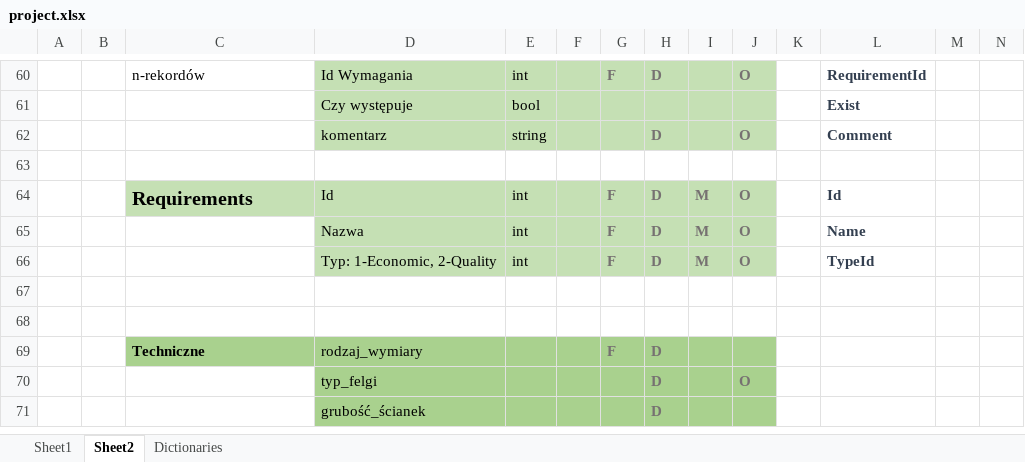
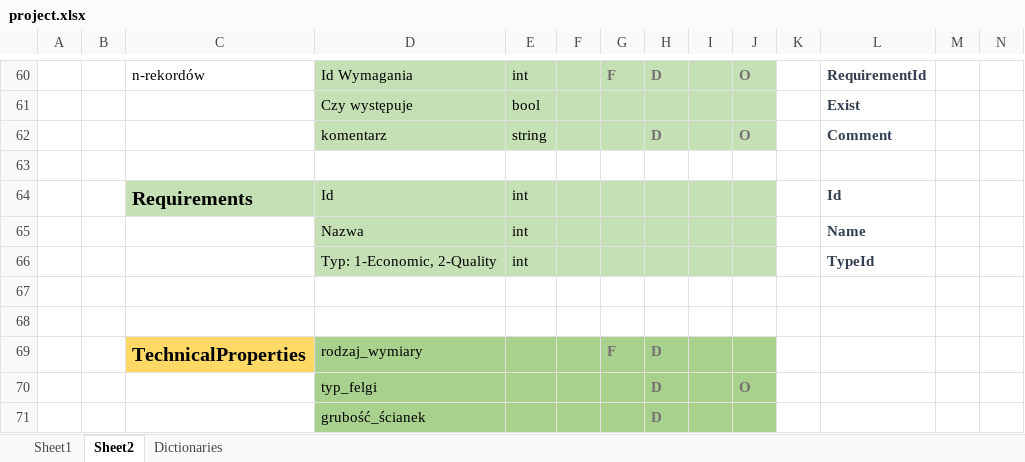
Before and after one commit to MariuszWieczorek/MwProject2, an Excel workbook: Doc/project.xlsx, sheet Sheet2, drawn as a sheet; only a part is shown, gaps mark what is left out; values as stored, in another font and other column widths than the file's, no borders; removed rows and columns are numbered as before the commit, all else as after; rows hold the shown columns only; the diff names each change by its address in the sheet, - before the commit and + after, or states it on an @@ line.

```diff
--- a/Doc/project.xlsx (sheet Sheet2)
+++ b/Doc/project.xlsx (sheet Sheet2)
-G64: F
+G64: (empty)
-H64: D
+H64: (empty)
-I64: M
+I64: (empty)
-J64: O
+J64: (empty)
-row 65:  |  |  | Nazwa | int |  | F | D | M | O |  | Name
-row 66:  |  |  | Typ: 1-Economic, 2-Quality | int |  | F | D | M | O |  | TypeId
+row 65:  |  |  | Nazwa | int |  |  |  |  |  |  | Name
+row 66:  |  |  | Typ: 1-Economic, 2-Quality | int |  |  |  |  |  |  | TypeId
-C69: Techniczne
+C69: TechnicalProperties
-C69 fill: #A9D18E
+C69 fill: #FFD966, text size: larger
```
Also changed, not shown: sheet Dictionaries, 54 other files.
